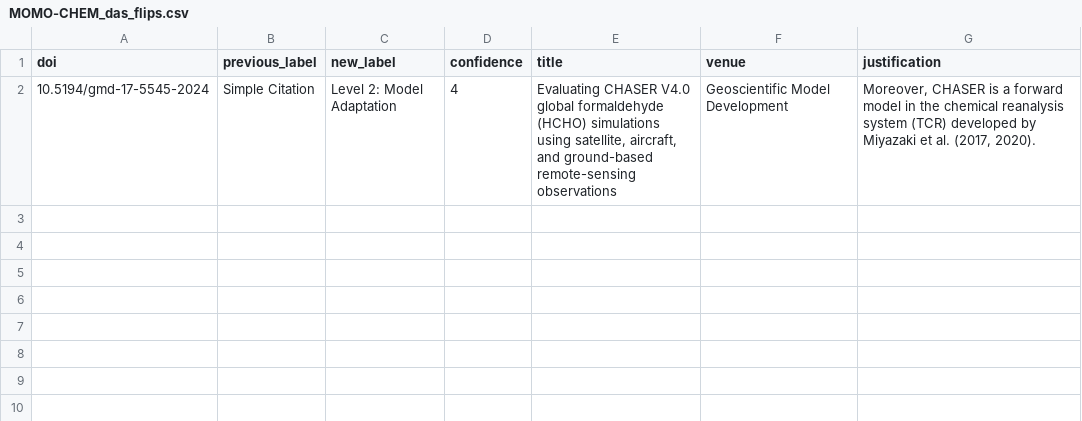
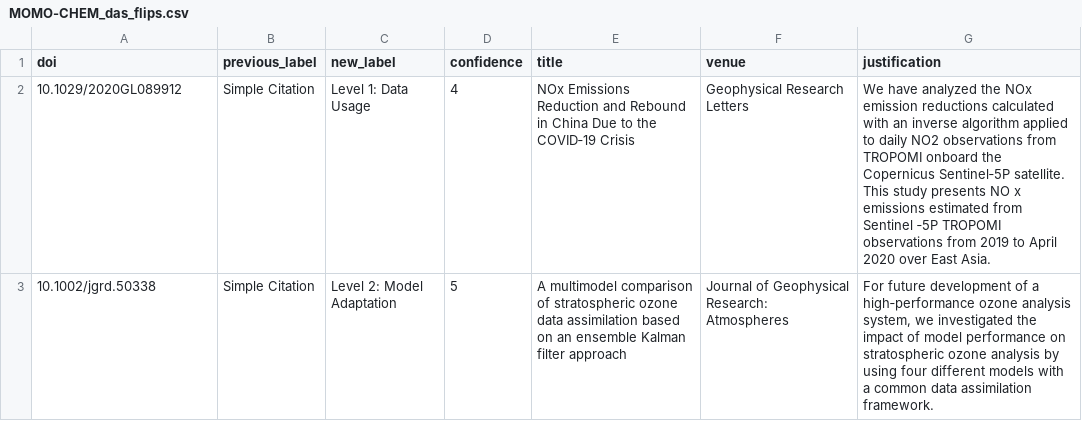
Before and after one commit to nasa-jpl/JEME, a CSV file: public/data/MOMO-CHEM_das_flips.csv, drawn as a sheet.

```diff
--- a/public/data/MOMO-CHEM_das_flips.csv
+++ b/public/data/MOMO-CHEM_das_flips.csv
@@ -1,2 +1,3 @@
 doi,previous_label,new_label,confidence,title,venue,justification
-10.5194/gmd-17-5545-2024,Simple Citation,Level 2: Model Adaptation,4,"Evaluating CHASER V4.0 global formaldehyde (HCHO) simulations using satellite, aircraft, and ground-based remote-sensing observations",Geoscientific Model Development,"Moreover, CHASER is a forward model in the chemical reanalysis system (TCR) developed by Miyazaki et al. (2017, 2020)."
+10.1029/2020GL089912,Simple Citation,Level 1: Data Usage,4,NOx Emissions Reduction and Rebound in China Due to the COVID‐19 Crisis,Geophysical Research Letters,We have analyzed the NOx emission reductions calculated with an inverse algorithm applied to daily NO2 observations from TROPOMI onboard the Copernicus Sentinel‐5P satellite. This study presents NO x emissions estimated from Sentinel ‐5P TROPOMI observations from 2019 to April 2020 over East Asia.
+10.1002/jgrd.50338,Simple Citation,Level 2: Model Adaptation,5,A multimodel comparison of stratospheric ozone data assimilation based on an ensemble Kalman filter approach,Journal of Geophysical Research: Atmospheres,"For future development of a high‐performance ozone analysis system, we investigated the impact of model performance on stratospheric ozone analysis by using four different models with a common data assimilation framework."
```
Also changed, not shown: public/data/SWOT_das_flips.csv, 4 other files.
